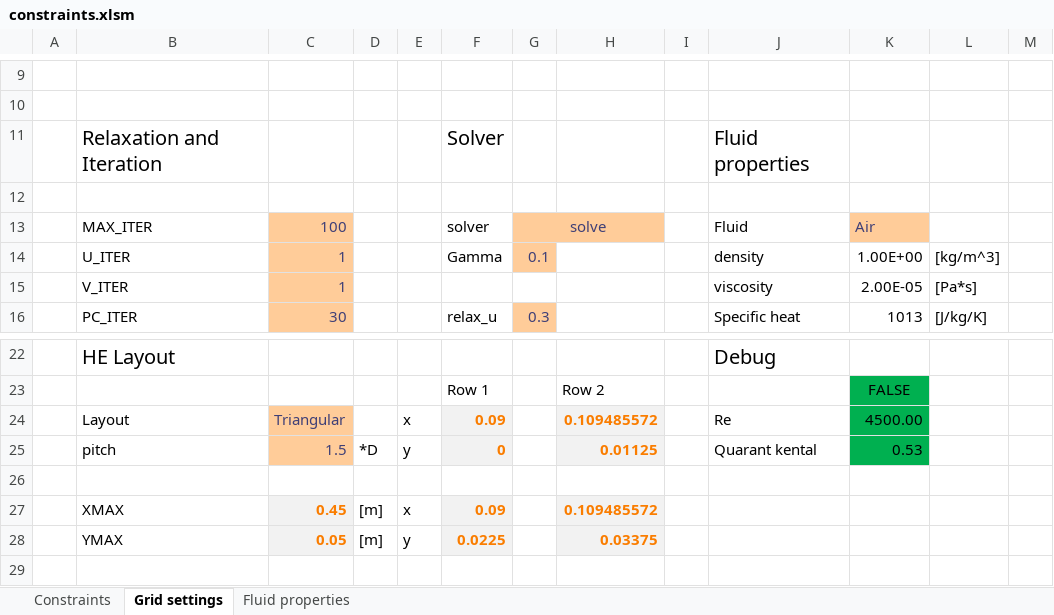
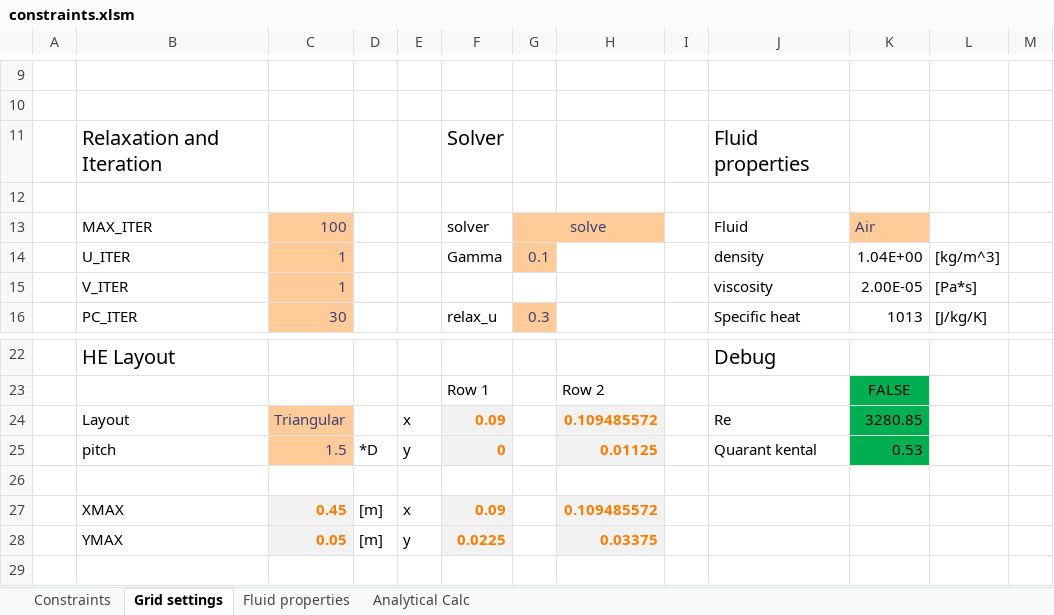
Before and after one commit to dirkjakobs/4RM00_CFD, an Excel workbook: constraints.xlsm, sheet Grid settings, drawn as a sheet; only a part is shown, gaps mark what is left out; values as stored, in another font and other column widths than the file's, no borders; charts and pictures and conditional formats not drawn; the diff names each change by its address in the sheet, - before the commit and + after, or states it on an @@ line.

Commit message:
Added analytical calculation in constraints.xlsm

```diff
--- a/constraints.xlsm (sheet Grid settings)
+++ b/constraints.xlsm (sheet Grid settings)
+sheet tab: Analytical Calc
-K14: 1.00E+00
+K14: 1.04E+00
-K24: 4500.00
+K24: 3280.85
```
Also changed, not shown: sheet Fluid properties, charts or pictures, 3 other files.
